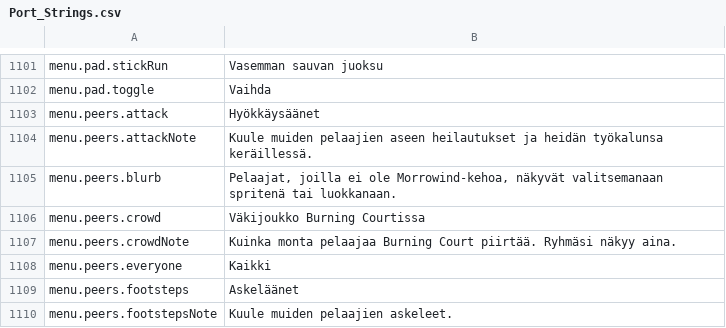
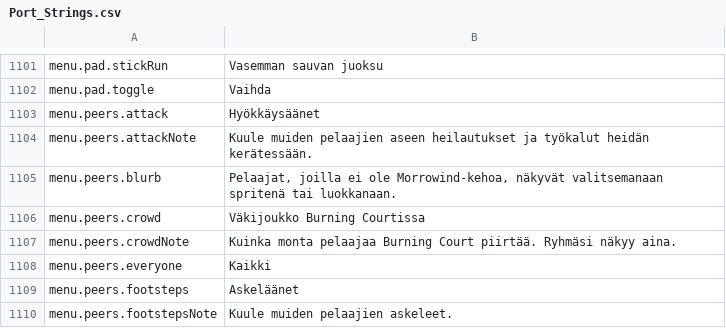
Before and after one commit to BearddOddity/daggerfall-online-modding, a CSV file: locales/fi/Port_Strings.csv, drawn as a sheet; only a part is shown, gaps mark what is left out.

```diff
--- a/locales/fi/Port_Strings.csv
+++ b/locales/fi/Port_Strings.csv
@@ -1103,3 +1103,3 @@ menu.pad.toggle,"Vaihda"
 menu.peers.attack,"Hyökkäysäänet"
-menu.peers.attackNote,"Kuule muiden pelaajien aseen heilautukset ja heidän työkalunsa keräillessä."
+menu.peers.attackNote,"Kuule muiden pelaajien aseen heilautukset ja työkalut heidän kerätessään."
 menu.peers.blurb,"Pelaajat, joilla ei ole Morrowind-kehoa, näkyvät valitsemanaan spritenä tai luokkanaan."
```
Also changed, not shown: locales/ro/Port_Strings.csv, 41 other files.
